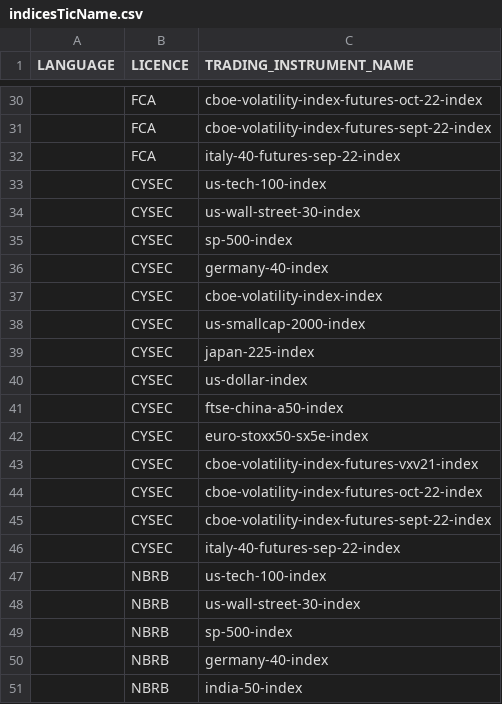
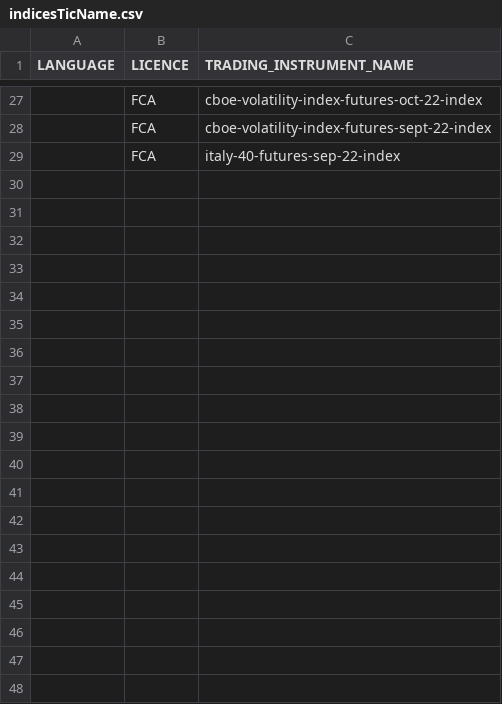
Before and after one commit to IFil66/Autotesting, a CSV file: RegistrationOfCapital/data/tradingInstrumentCards/csvFiles/indicesTicName.csv, drawn as a sheet; only a part is shown, gaps mark what is left out; removed rows and columns are numbered as before the commit, all else as after; the diff covers the shown part only; the diff names each change by its address in the sheet, - before the commit and + after, or states it on an @@ line.

```diff
--- a/RegistrationOfCapital/data/tradingInstrumentCards/csvFiles/indicesTicName.csv
+++ b/RegistrationOfCapital/data/tradingInstrumentCards/csvFiles/indicesTicName.csv
-row 33:  | CYSEC | us-tech-100-index
-row 34:  | CYSEC | us-wall-street-30-index
-row 35:  | CYSEC | sp-500-index
-row 36:  | CYSEC | germany-40-index
-row 37:  | CYSEC | cboe-volatility-index-index
-row 38:  | CYSEC | us-smallcap-2000-index
-row 39:  | CYSEC | japan-225-index
-row 40:  | CYSEC | us-dollar-index
-row 41:  | CYSEC | ftse-china-a50-index
-row 42:  | CYSEC | euro-stoxx50-sx5e-index
-row 43:  | CYSEC | cboe-volatility-index-futures-vxv21-index
-row 44:  | CYSEC | cboe-volatility-index-futures-oct-22-index
-row 45:  | CYSEC | cboe-volatility-index-futures-sept-22-index
-row 46:  | CYSEC | italy-40-futures-sep-22-index
-row 47:  | NBRB | us-tech-100-index
-row 48:  | NBRB | us-wall-street-30-index
-row 49:  | NBRB | sp-500-index
-row 50:  | NBRB | germany-40-index
-row 51:  | NBRB | india-50-index
```
Also changed, not shown: 10 added rows and 63 removed rows elsewhere in this file, RegistrationOfCapital/data/tradingInstrumentCards/csvFiles/commoditiesTicName.csv, RegistrationOfCapital/data/tradingInstrumentCards/csvFiles/forexTicName.csv, 8 other files.
